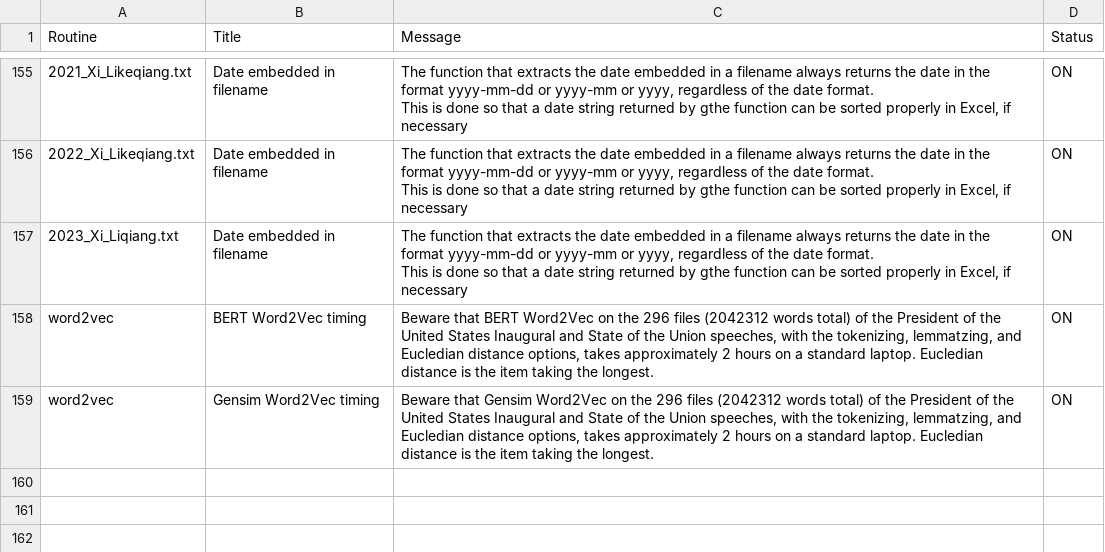
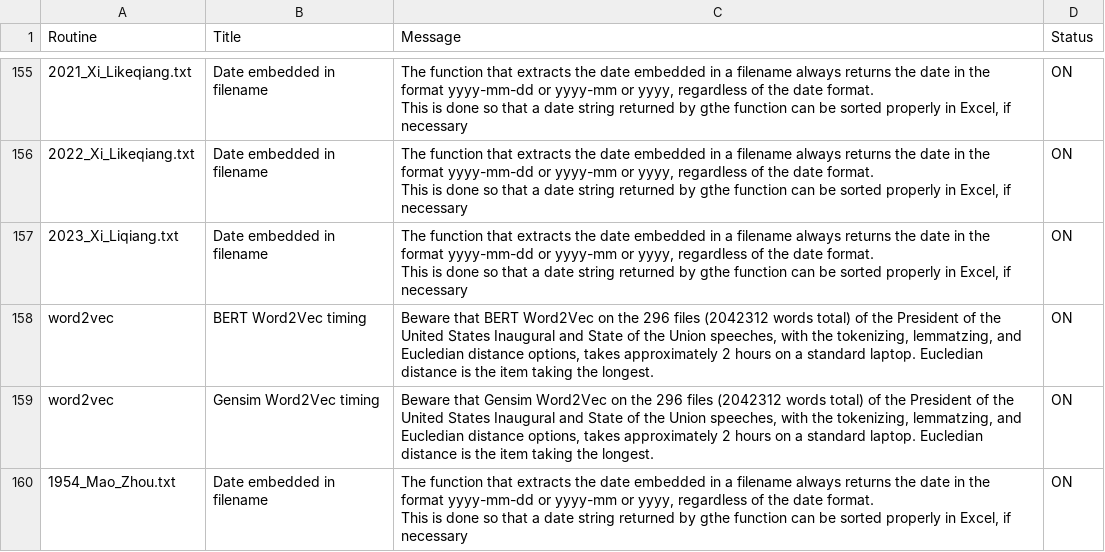
Before and after one commit to NLP-Suite/NLP-Suite, a CSV file: reminders/reminders.csv, drawn as a sheet; only a part is shown, gaps mark what is left out.

```diff
--- a/reminders/reminders.csv
+++ b/reminders/reminders.csv
@@ -485 +485,4 @@ word2vec,BERT Word2Vec timing,"Beware that BERT Word2Vec on the 296 files (20423
 word2vec,Gensim Word2Vec timing,"Beware that Gensim Word2Vec on the 296 files (2042312 words total) of the President of the United States Inaugural and State of the Union speeches, with the tokenizing, lemmatzing, and Eucledian distance options, takes approximately 2 hours on a standard laptop. Eucledian distance is the item taking the longest.",ON
+1954_Mao_Zhou.txt,Date embedded in filename,"The function that extracts the date embedded in a filename always returns the date in the format yyyy-mm-dd or yyyy-mm or yyyy, regardless of the date format.
+
+This is done so that a date string returned by gthe function can be sorted properly in Excel, if necessary",ON
```
Also changed, not shown: 7 other files.
